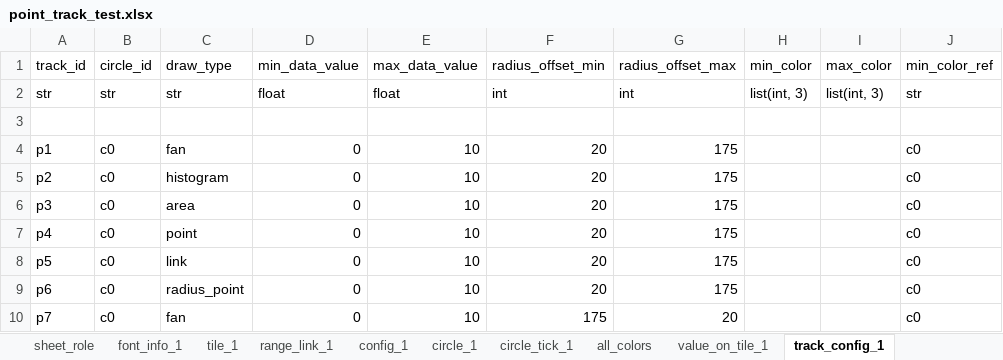
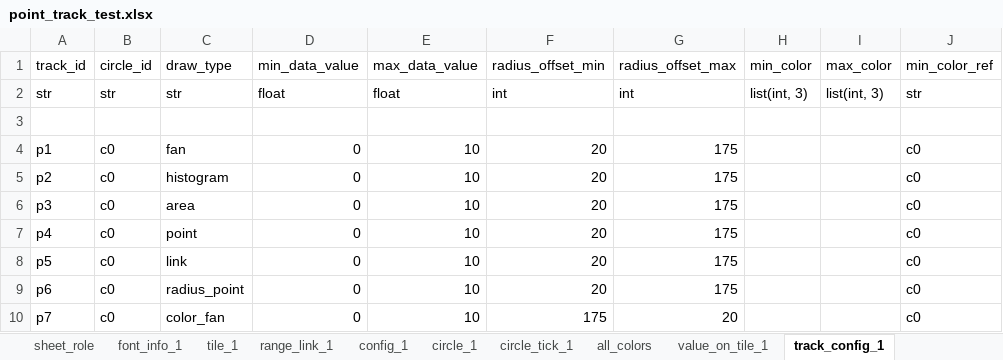
Before and after one commit to huangfeidian/circos, an Excel workbook: data/point_track_test.xlsx, sheet track_config_1, drawn as a sheet; only a part is shown; values as stored, in another font and other column widths than the file's, no borders; the diff names each change by its address in the sheet, - before the commit and + after, or states it on an @@ line.

```diff
--- a/data/point_track_test.xlsx (sheet track_config_1)
+++ b/data/point_track_test.xlsx (sheet track_config_1)
-C10 (draw_type): fan
+C10 (draw_type): color_fan
```
Also changed, not shown: 2 other files.
